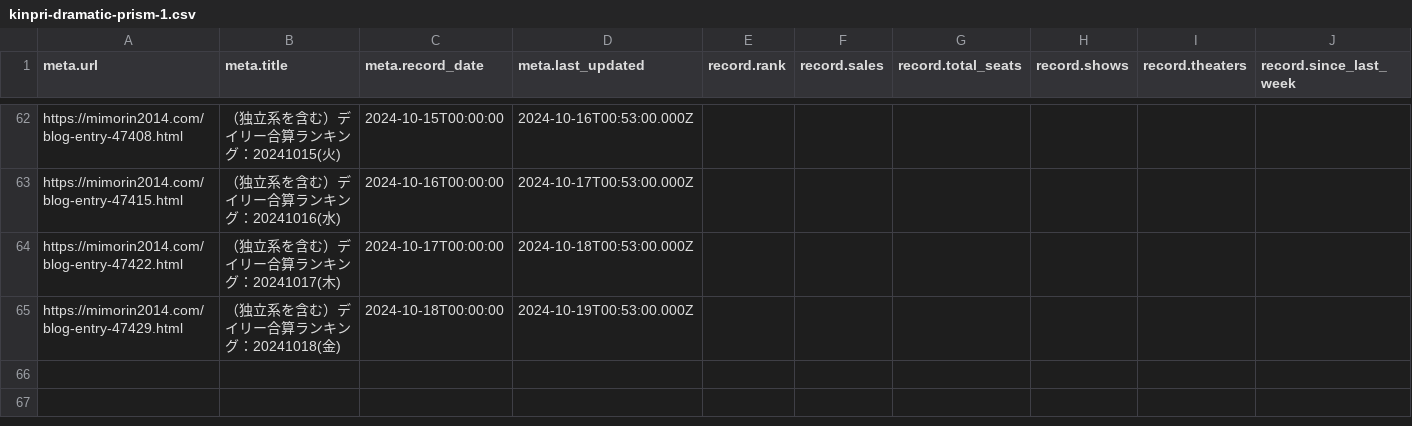
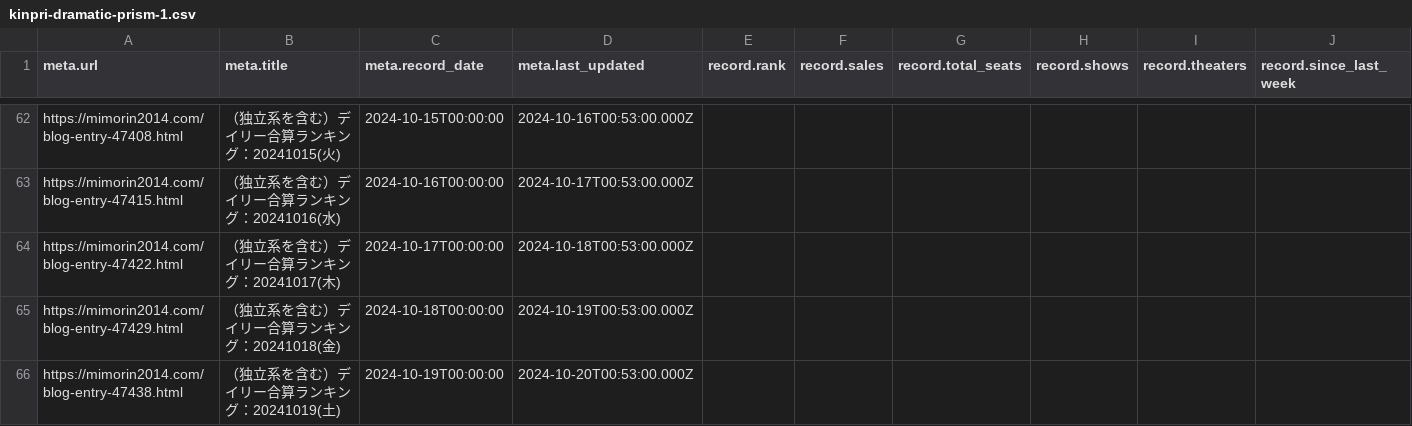
Before and after one commit to sakuramochi0/kinpri-and-pretty-series-box-office-watcher, a CSV file: data/converted/kinpri-dramatic-prism-1.csv, drawn as a sheet; only a part is shown, gaps mark what is left out; rows hold the shown columns only; the diff names each change by its address in the sheet, - before the commit and + after, or states it on an @@ line.

```diff
--- a/data/converted/kinpri-dramatic-prism-1.csv
+++ b/data/converted/kinpri-dramatic-prism-1.csv
+row 66: https://mimorin2014.com/blog-entry-47438.html | （独立系を含む）デイリー合算ランキング：20241019(土) | 2024-10-19T00:00:00 | 2024-10-20T00:53:00.000Z
```
Also changed, not shown: 3 other files.
